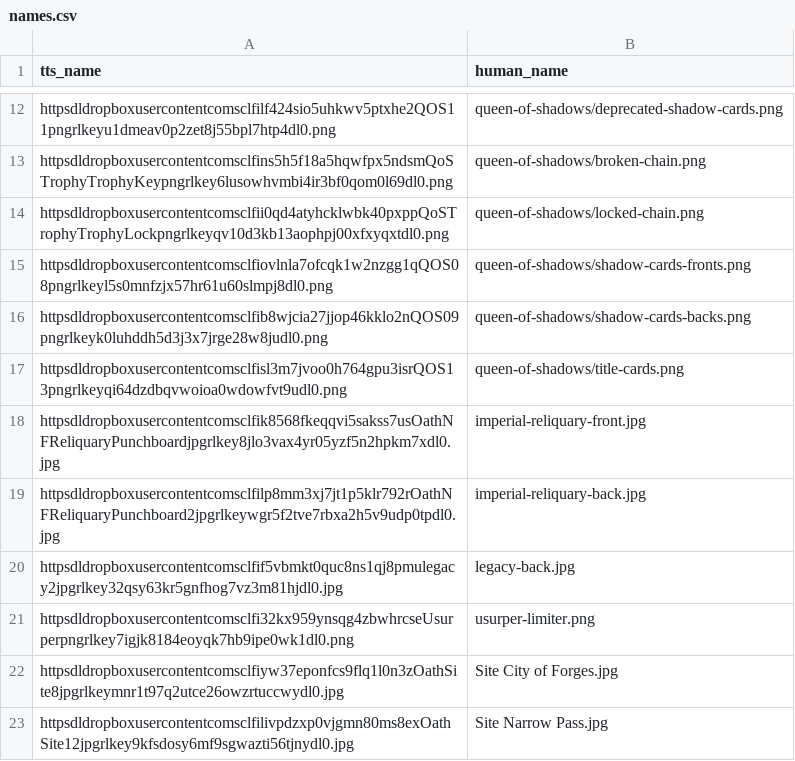
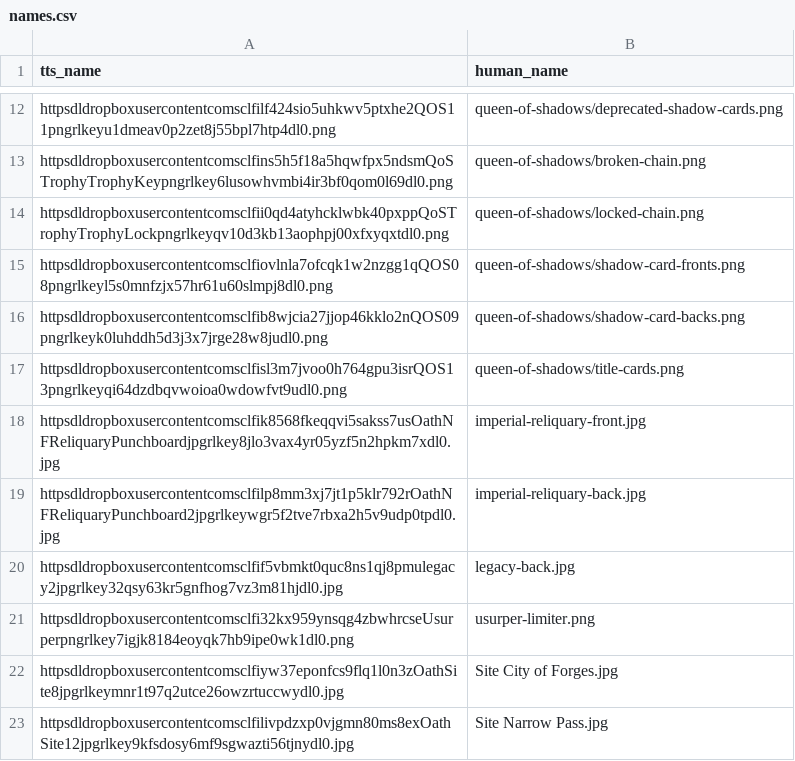
Before and after one commit to dcmorse/oath-new-foundations-print-n-play, a CSV file: names.csv, drawn as a sheet; only a part is shown, gaps mark what is left out.

Commit message:
qos: shadow cards, title cards

```diff
--- a/names.csv
+++ b/names.csv
@@ -14,4 +14,4 @@ httpsdldropboxusercontentcomsclfins5h5f18a5hqwfpx5ndsmQoSTrophyTrophyKeypngrlkey
 httpsdldropboxusercontentcomsclfii0qd4atyhcklwbk40pxppQoSTrophyTrophyLockpngrlkeyqv10d3kb13aophpj00xfxyqxtdl0.png,queen-of-shadows/locked-chain.png
-httpsdldropboxusercontentcomsclfiovlnla7ofcqk1w2nzgg1qQOS08pngrlkeyl5s0mnfzjx57hr61u60slmpj8dl0.png,queen-of-shadows/shadow-cards-fronts.png
-httpsdldropboxusercontentcomsclfib8wjcia27jjop46kklo2nQOS09pngrlkeyk0luhddh5d3j3x7jrge28w8judl0.png,queen-of-shadows/shadow-cards-backs.png
+httpsdldropboxusercontentcomsclfiovlnla7ofcqk1w2nzgg1qQOS08pngrlkeyl5s0mnfzjx57hr61u60slmpj8dl0.png,queen-of-shadows/shadow-card-fronts.png
+httpsdldropboxusercontentcomsclfib8wjcia27jjop46kklo2nQOS09pngrlkeyk0luhddh5d3j3x7jrge28w8judl0.png,queen-of-shadows/shadow-card-backs.png
 httpsdldropboxusercontentcomsclfisl3m7jvoo0h764gpu3isrQOS13pngrlkeyqi64dzdbqvwoioa0wdowfvt9udl0.png,queen-of-shadows/title-cards.png
```
Also changed, not shown: 3 other files.
